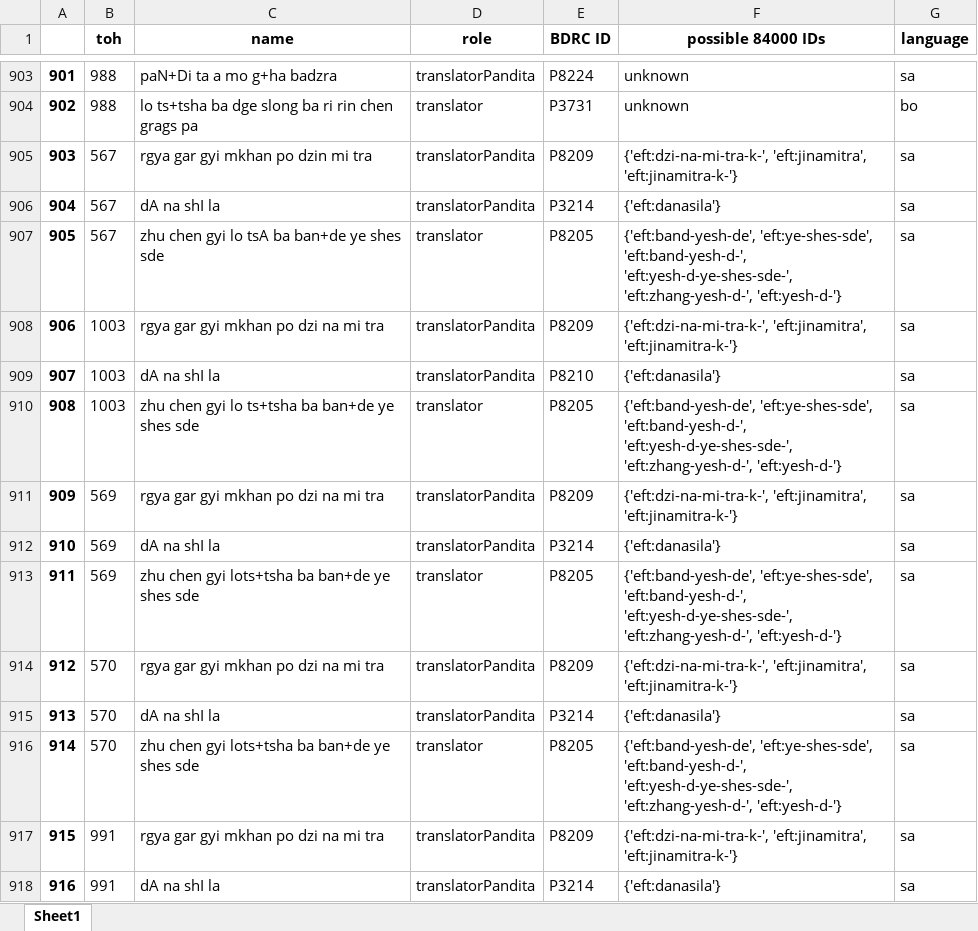
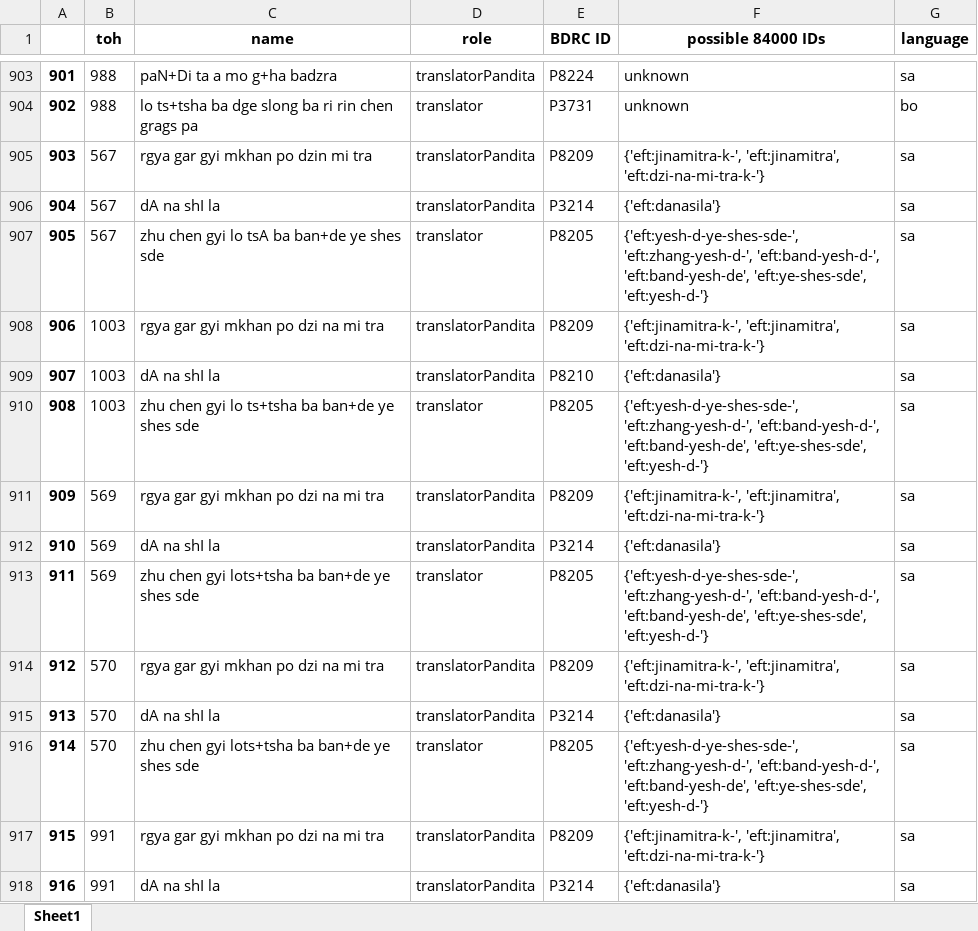
Before and after one commit to wkdewey/xml-parsing, an Excel workbook: new_attributions.xlsx, sheet Sheet1, drawn as a sheet; only a part is shown, gaps mark what is left out; values as stored, in another font and other column widths than the file's, no borders; the diff covers the shown part only; the diff names each change by its address in the sheet, - before the commit and + after, or states it on an @@ line.

```diff
--- a/new_attributions.xlsx (sheet Sheet1)
+++ b/new_attributions.xlsx (sheet Sheet1)
-F905 (possible 84000 IDs): {'eft:dzi-na-mi-tra-k-', 'eft:jinamitra', 'eft:jinamitra-k-'}
+F905 (possible 84000 IDs): {'eft:jinamitra-k-', 'eft:jinamitra', 'eft:dzi-na-mi-tra-k-'}
-F907 (possible 84000 IDs): {'eft:band-yesh-de', 'eft:ye-shes-sde', 'eft:band-yesh-d-', 'eft:yesh-d-ye-shes-sde-', 'eft:zhang-yesh-d-', 'eft:yesh-d-'}
+F907 (possible 84000 IDs): {'eft:yesh-d-ye-shes-sde-', 'eft:zhang-yesh-d-', 'eft:band-yesh-d-', 'eft:band-yesh-de', 'eft:ye-shes-sde', 'eft:yesh-d-'}
-F908 (possible 84000 IDs): {'eft:dzi-na-mi-tra-k-', 'eft:jinamitra', 'eft:jinamitra-k-'}
+F908 (possible 84000 IDs): {'eft:jinamitra-k-', 'eft:jinamitra', 'eft:dzi-na-mi-tra-k-'}
-F910 (possible 84000 IDs): {'eft:band-yesh-de', 'eft:ye-shes-sde', 'eft:band-yesh-d-', 'eft:yesh-d-ye-shes-sde-', 'eft:zhang-yesh-d-', 'eft:yesh-d-'}
+F910 (possible 84000 IDs): {'eft:yesh-d-ye-shes-sde-', 'eft:zhang-yesh-d-', 'eft:band-yesh-d-', 'eft:band-yesh-de', 'eft:ye-shes-sde', 'eft:yesh-d-'}
-F911 (possible 84000 IDs): {'eft:dzi-na-mi-tra-k-', 'eft:jinamitra', 'eft:jinamitra-k-'}
+F911 (possible 84000 IDs): {'eft:jinamitra-k-', 'eft:jinamitra', 'eft:dzi-na-mi-tra-k-'}
-F913 (possible 84000 IDs): {'eft:band-yesh-de', 'eft:ye-shes-sde', 'eft:band-yesh-d-', 'eft:yesh-d-ye-shes-sde-', 'eft:zhang-yesh-d-', 'eft:yesh-d-'}
+F913 (possible 84000 IDs): {'eft:yesh-d-ye-shes-sde-', 'eft:zhang-yesh-d-', 'eft:band-yesh-d-', 'eft:band-yesh-de', 'eft:ye-shes-sde', 'eft:yesh-d-'}
-F914 (possible 84000 IDs): {'eft:dzi-na-mi-tra-k-', 'eft:jinamitra', 'eft:jinamitra-k-'}
+F914 (possible 84000 IDs): {'eft:jinamitra-k-', 'eft:jinamitra', 'eft:dzi-na-mi-tra-k-'}
-F916 (possible 84000 IDs): {'eft:band-yesh-de', 'eft:ye-shes-sde', 'eft:band-yesh-d-', 'eft:yesh-d-ye-shes-sde-', 'eft:zhang-yesh-d-', 'eft:yesh-d-'}
+F916 (possible 84000 IDs): {'eft:yesh-d-ye-shes-sde-', 'eft:zhang-yesh-d-', 'eft:band-yesh-d-', 'eft:band-yesh-de', 'eft:ye-shes-sde', 'eft:yesh-d-'}
-F917 (possible 84000 IDs): {'eft:dzi-na-mi-tra-k-', 'eft:jinamitra', 'eft:jinamitra-k-'}
+F917 (possible 84000 IDs): {'eft:jinamitra-k-', 'eft:jinamitra', 'eft:dzi-na-mi-tra-k-'}
```
Also changed, not shown: 454 edited cells elsewhere in this sheet, WD_BDRC_data.xlsx, all_person_matches.xlsx, 5 other files.
